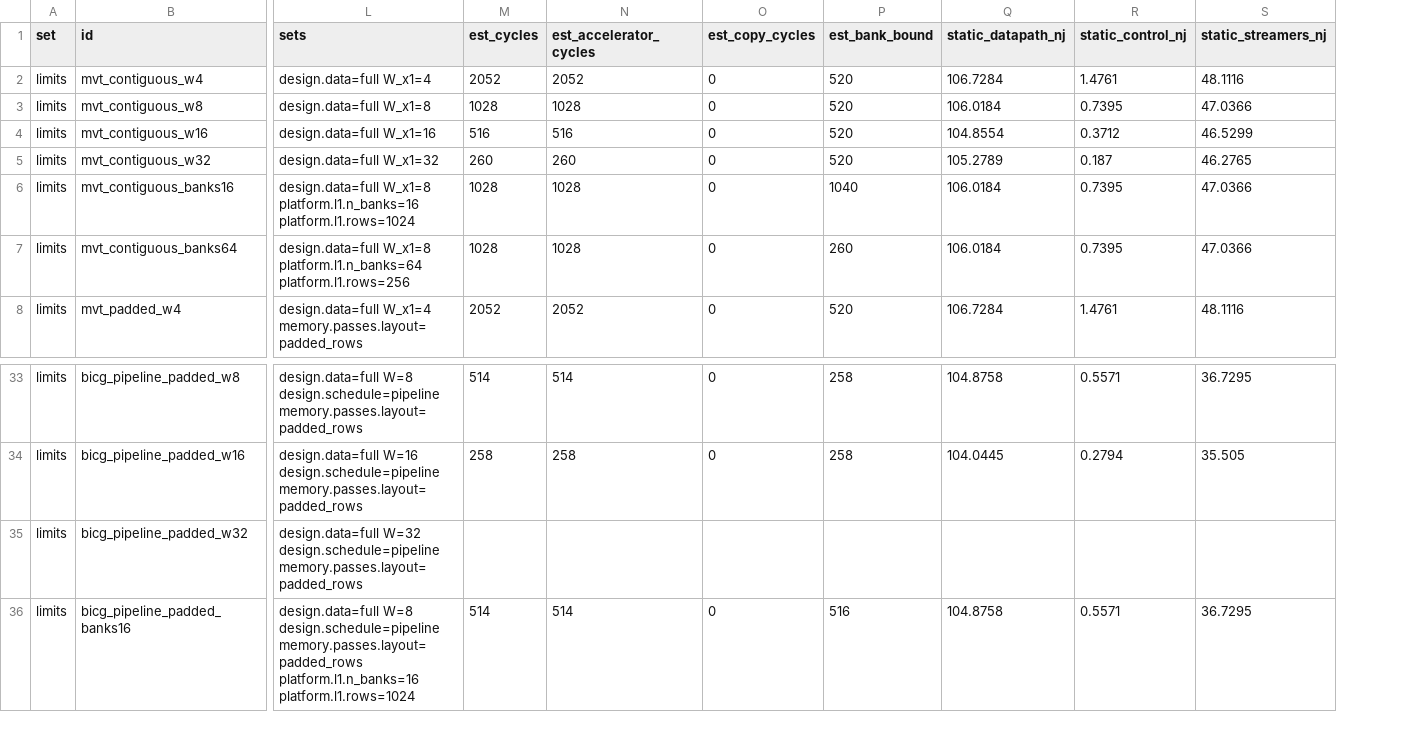
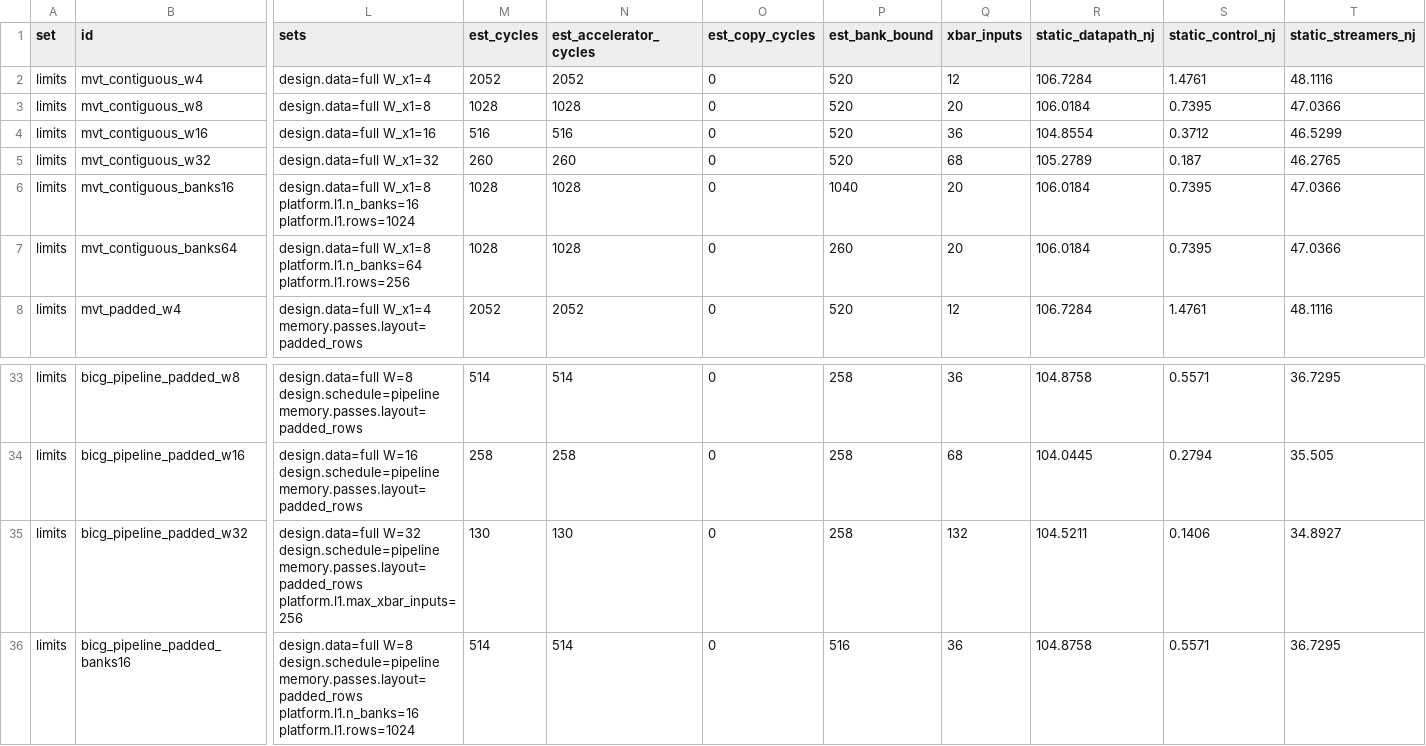
Before and after one commit to KULeuven-MICAS/snax-forge, a CSV file: paper/data/limits.csv, drawn as a sheet; only a part is shown, gaps mark what is left out; addresses are those after the commit; the diff covers the shown part only; the diff names each change by its address in the sheet, - before the commit and + after, or states it on an @@ line.

Commit message:
paper: bicg at W = 32 as estimate only, xbar_inputs column, run columns kept on estimate refresh

```diff
--- a/paper/data/limits.csv
+++ b/paper/data/limits.csv
+column Q (xbar_inputs), rows 2-8: 12 | 20 | 36 | 68 | 20 | 20 | 12; rows 33-36: 36 | 68 | 132 | 36
-L35 (sets): …design.schedule=pipeline memory.passes.layout=padded_rows
+L35 (sets): …design.schedule=pipeline memory.passes.layout=padded_rows platform.l1.max_xbar_inputs=256
-M35 (est_cycles): (empty)
+M35 (est_cycles): 130
-N35 (est_accelerator_cycles): (empty)
+N35 (est_accelerator_cycles): 130
-O35 (est_copy_cycles): (empty)
+O35 (est_copy_cycles): 0
-P35 (est_bank_bound): (empty)
+P35 (est_bank_bound): 258
-R35 (static_datapath_nj): (empty)
+R35 (static_datapath_nj): 104.5211
-S35 (static_control_nj): (empty)
+S35 (static_control_nj): 0.1406
-T35 (static_streamers_nj): (empty)
+T35 (static_streamers_nj): 34.8927
```
Also changed, not shown: 68 edited cells elsewhere in this file, paper/data/forms.csv, 5 other files.
